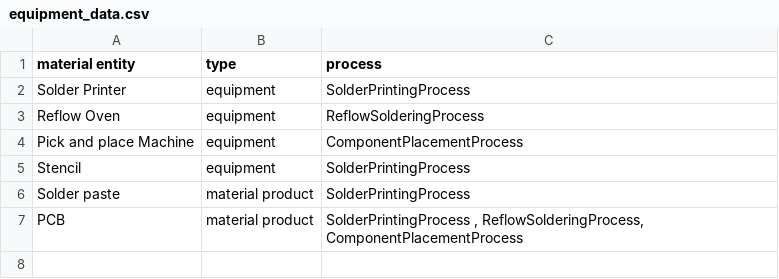
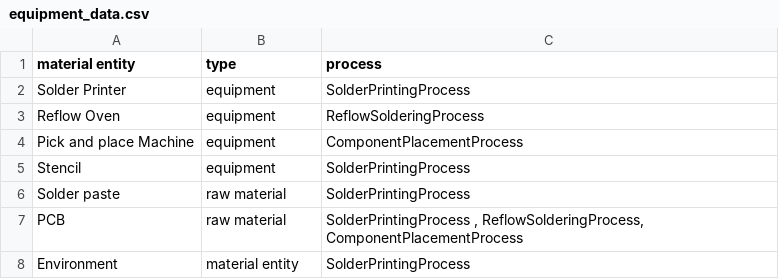
Before and after one commit to Neurosymbols/Research, a CSV file: app/data/input/epoch3-7/equipment_data.csv, drawn as a sheet.

```diff
--- a/app/data/input/epoch3-7/equipment_data.csv
+++ b/app/data/input/epoch3-7/equipment_data.csv
@@ -5,3 +5,4 @@ Pick and place Machine,equipment,ComponentPlacementProcess
 Stencil,equipment,SolderPrintingProcess
-Solder paste,material product,SolderPrintingProcess
-PCB,material product,"SolderPrintingProcess , ReflowSolderingProcess, ComponentPlacementProcess"
+Solder paste,raw material,SolderPrintingProcess
+PCB,raw material,"SolderPrintingProcess , ReflowSolderingProcess, ComponentPlacementProcess"
+Environment,material entity,SolderPrintingProcess
```
Also changed, not shown: app/data/input/epoch3-7/axioms.csv, app/data/input/epoch3-7/defects_and_failure_causes.csv, 7 other files.
